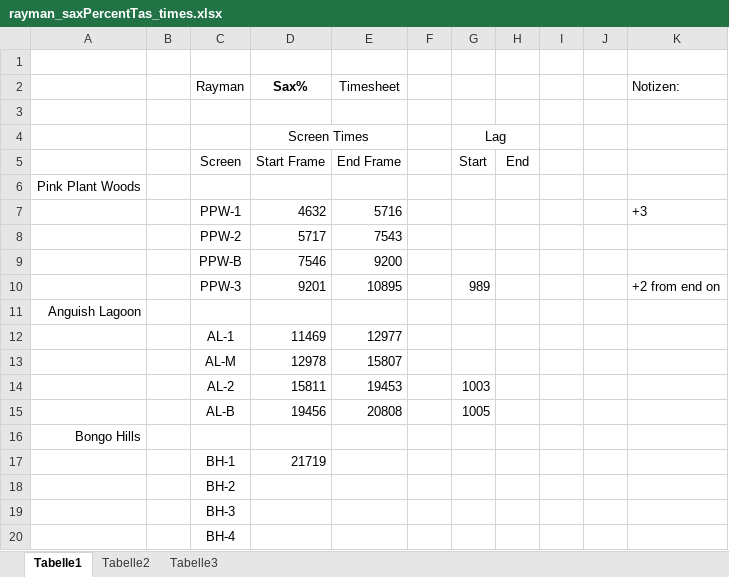
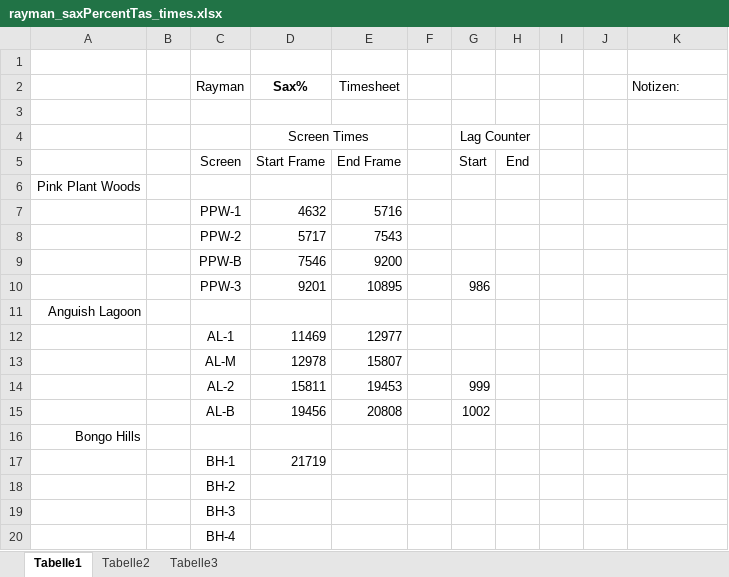
Before and after one commit to scrimpeh/RaymanTAS, an Excel workbook: rayman_saxPercentTas_times.xlsx, sheet Tabelle1, drawn as a sheet; only a part is shown; values as stored, in another font and other column widths than the file's, no borders; the diff names each change by its address in the sheet, - before the commit and + after, or states it on an @@ line.

Commit message:
sax%: progress! (still need to update the spreadsheet)

```diff
--- a/rayman_saxPercentTas_times.xlsx (sheet Tabelle1)
+++ b/rayman_saxPercentTas_times.xlsx (sheet Tabelle1)
-G4: Lag
+G4: Lag Counter
-K7 (Notizen:): +3
+K7 (Notizen:): (empty)
-G10: 989
+G10: 986
-K10 (Notizen:): +2 from end on
+K10 (Notizen:): (empty)
-G14: 1003
+G14: 999
-G15: 1005
+G15: 1002
```
Also changed, not shown: 1 other file.
